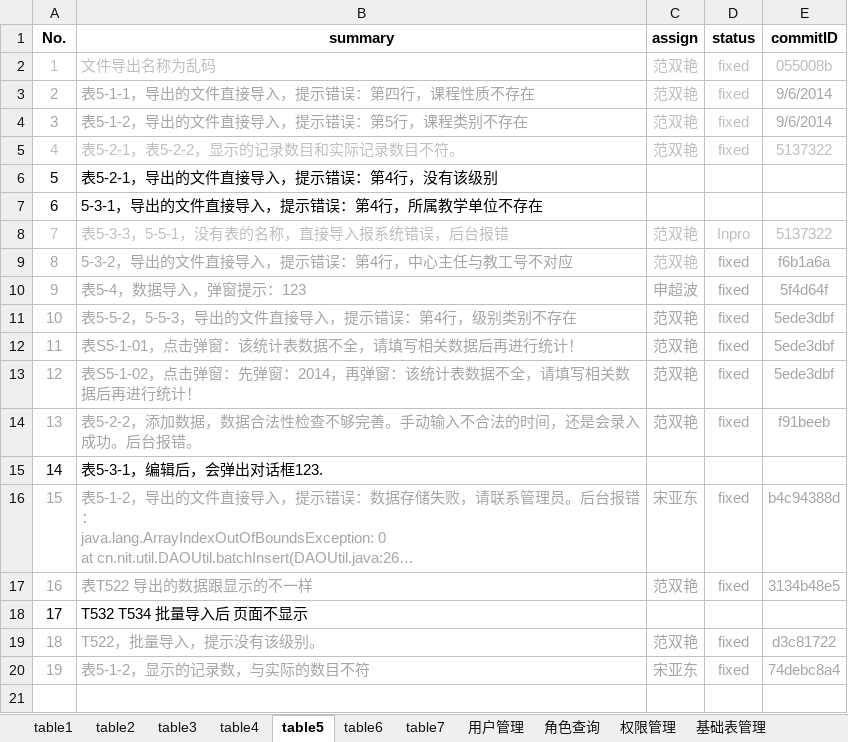
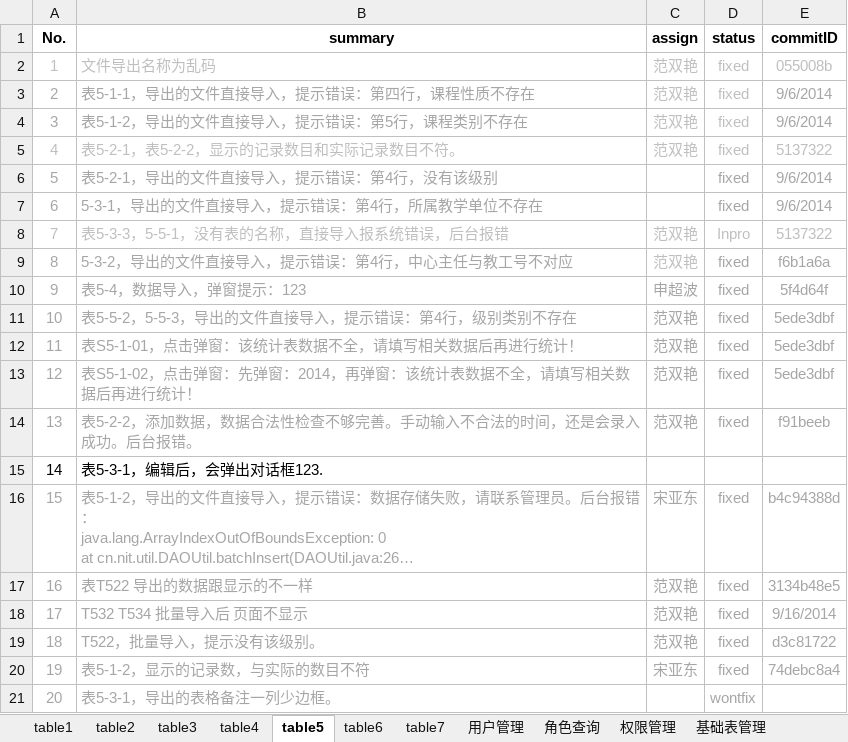
Before and after one commit to shengchaobo/TDMS, an Excel workbook: buglist.xlsx, sheet table5, drawn as a sheet; long unchanged cells end in …; values as stored, in another font and other column widths than the file's, no borders; the diff names each change by its address in the sheet, - before the commit and + after, or states it on an @@ line.

```diff
--- a/buglist.xlsx (sheet table5)
+++ b/buglist.xlsx (sheet table5)
-A6:B7 text colour: black
+A6:B7 text colour: #A6A6A6
-D6:D7 (status): (empty)
+D6:D7 (status): fixed
-E6:E7 (commitID): (empty)
+E6:E7 (commitID): 9/6/2014
-A18:B18 text colour: black
+A18:B18 text colour: #A6A6A6
-C18 (assign): (empty)
+C18 (assign): 范双艳
-D18 (status): (empty)
+D18 (status): fixed
-E18 (commitID): (empty)
+E18 (commitID): 9/16/2014
+row 21: 20 | 表5-3-1，导出的表格备注一列少边框。 |  | wontfix
```
Also changed, not shown: sheet table3, sheet table4, sheet table6, sheet 文件上传下载, sheet table1, sheet 基础表管理.
